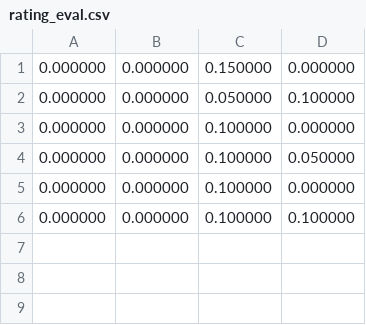
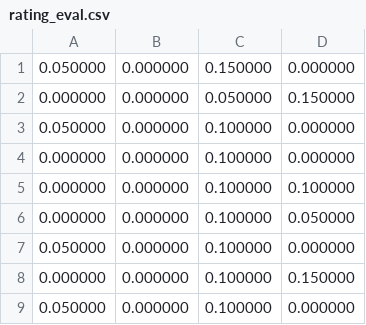
Before and after one commit to PomatoCoCEO/MULT_Project2, a CSV file: dataset/results/rating_eval.csv, drawn as a sheet.

```diff
--- a/dataset/results/rating_eval.csv
+++ b/dataset/results/rating_eval.csv
@@ -1,6 +1,9 @@
-0.000000,0.000000,0.150000,0.000000
-0.000000,0.000000,0.050000,0.100000
-0.000000,0.000000,0.100000,0.000000
-0.000000,0.000000,0.100000,0.050000
+0.050000,0.000000,0.150000,0.000000
+0.000000,0.000000,0.050000,0.150000
+0.050000,0.000000,0.100000,0.000000
 0.000000,0.000000,0.100000,0.000000
 0.000000,0.000000,0.100000,0.100000
+0.000000,0.000000,0.100000,0.050000
+0.050000,0.000000,0.100000,0.000000
+0.000000,0.000000,0.100000,0.150000
+0.050000,0.000000,0.100000,0.000000
```
Also changed, not shown: dataset/results/ranking_features_metric_metadata.csv, 4 other files.
